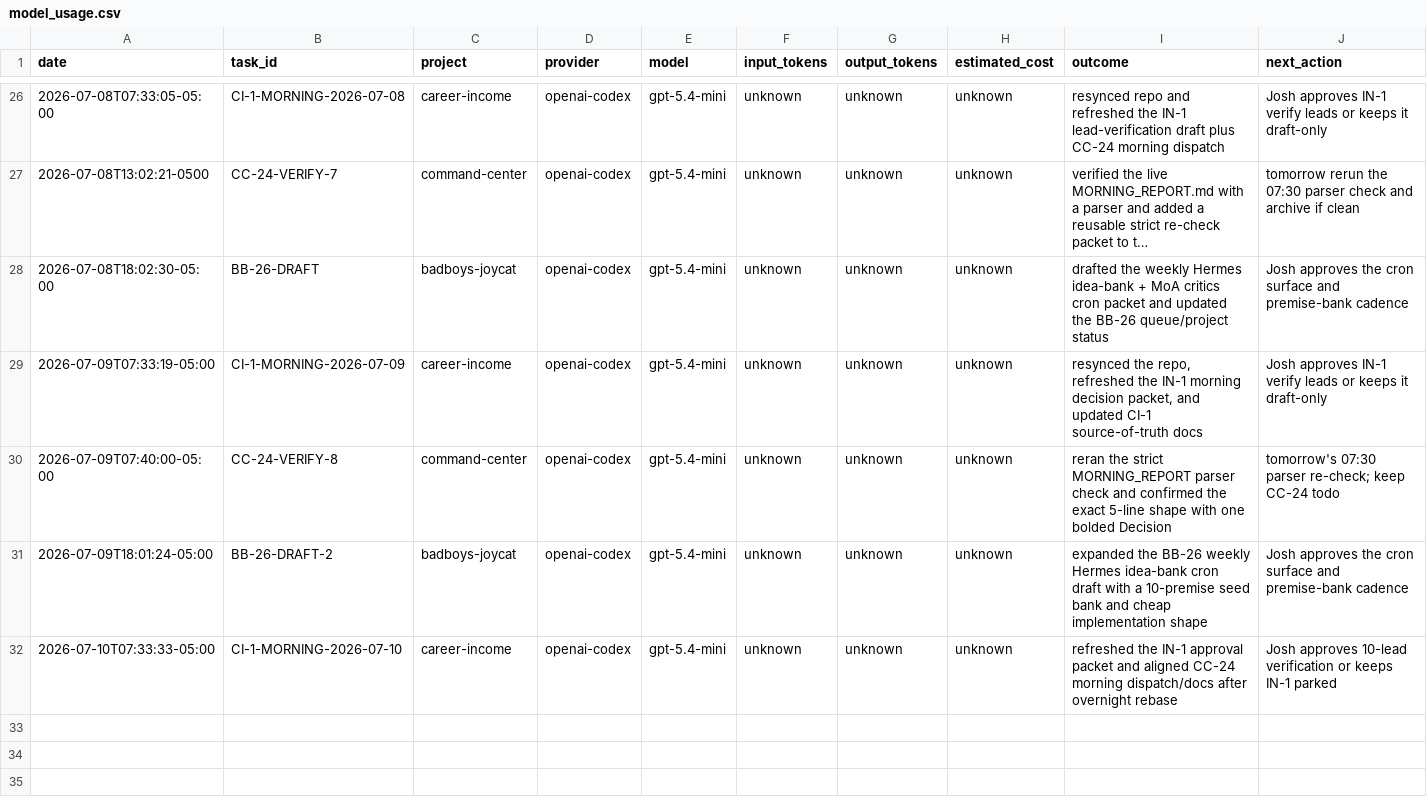
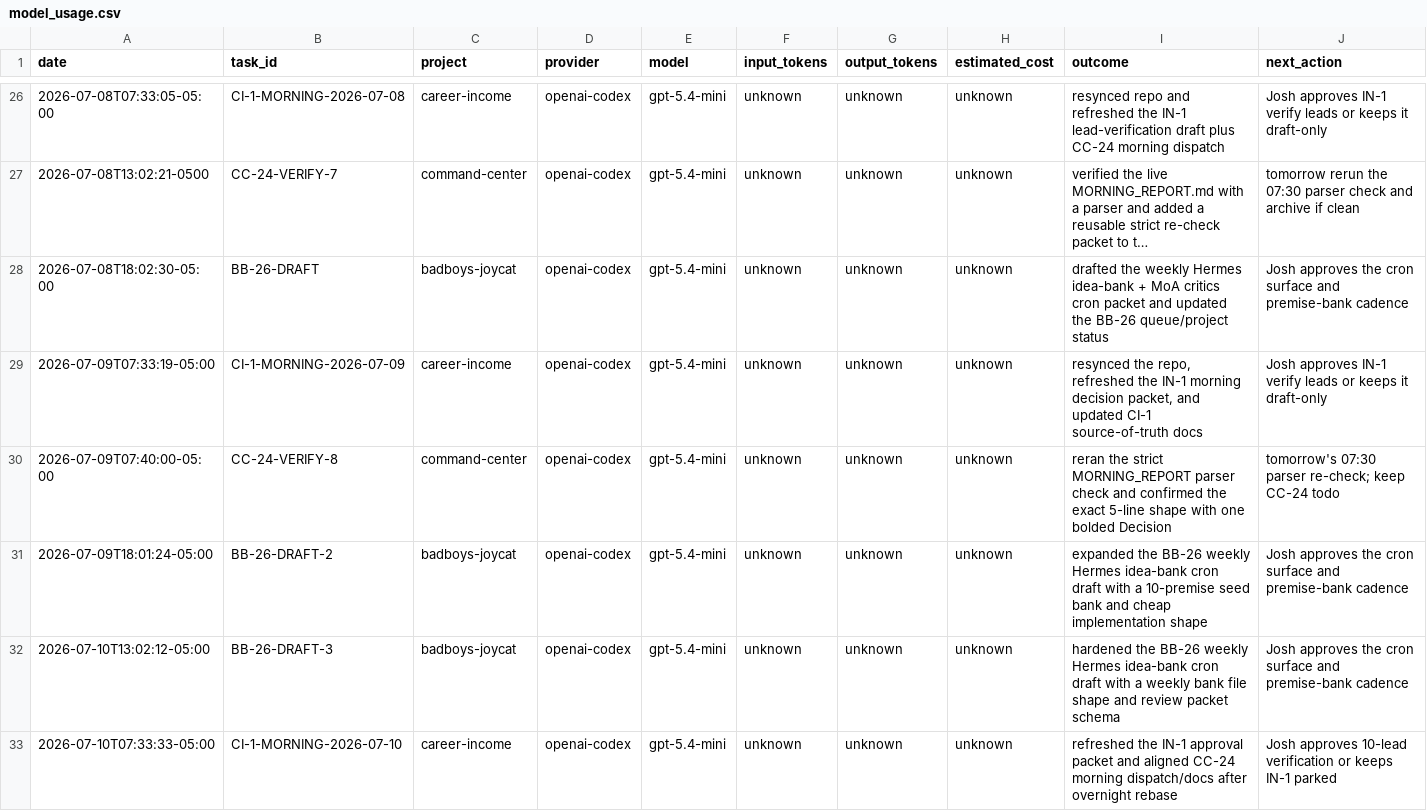
Before and after one commit to jcrypto420/COMMANDER, a CSV file: logs/model_usage.csv, drawn as a sheet; only a part is shown, gaps mark what is left out; long unchanged cells end in …; the diff names each change by its address in the sheet, - before the commit and + after, or states it on an @@ line.

Commit message:
Advance BB-26 cron draft

```diff
--- a/logs/model_usage.csv
+++ b/logs/model_usage.csv
+row 32: 2026-07-10T13:02:12-05:00 | BB-26-DRAFT-3 | badboys-joycat | openai-codex | gpt-5.4-mini | unknown | unknown | unknown | hardened the BB-26 weekly Hermes idea-bank cron draft with a weekly bank file shape and review packet schema | Josh approves the cron surface and premise-bank cadence
```
Also changed, not shown: 3 other files.
